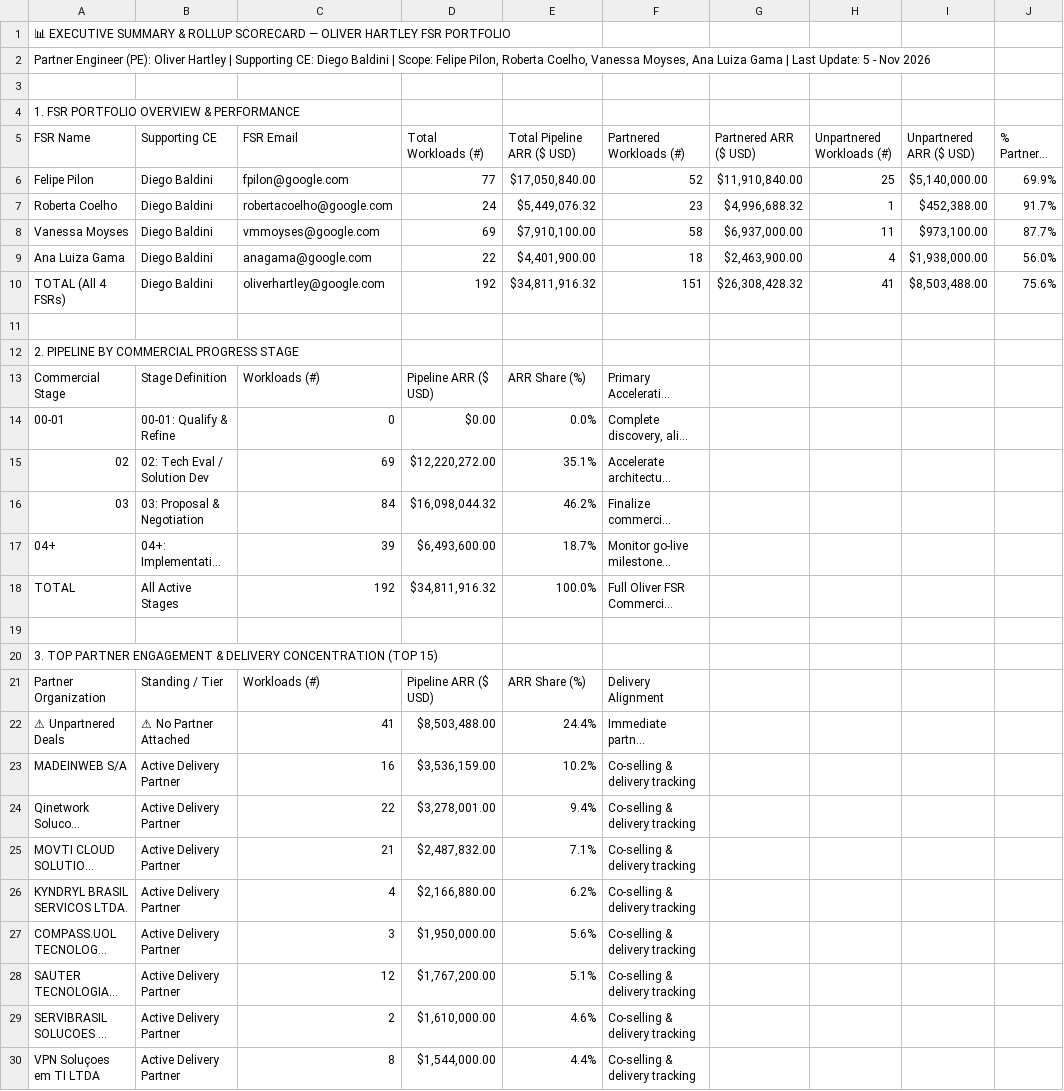
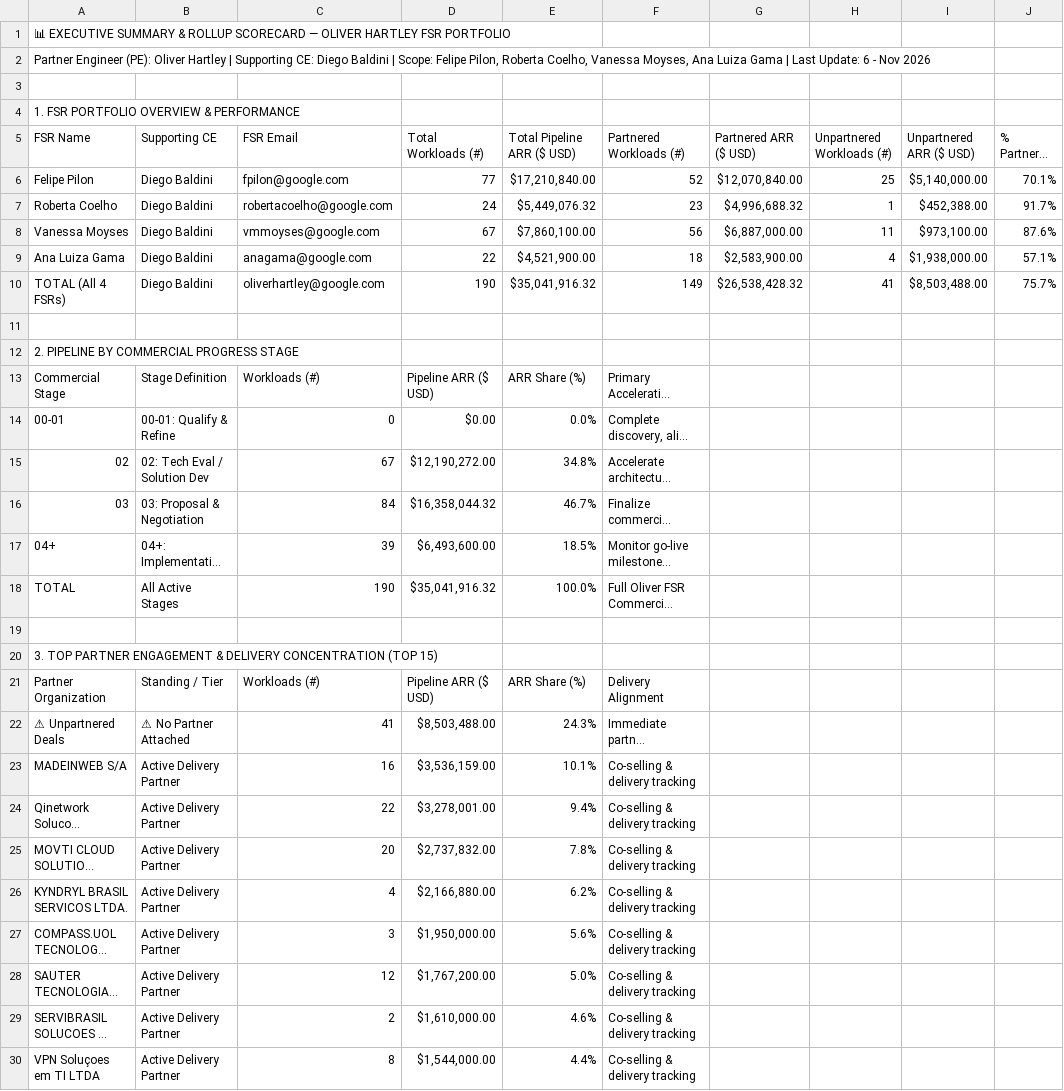
Before and after one commit to oliverhartley/Decks_My_Partners, a CSV file: fsr_decks_data/rollup_oliver_summary.csv, drawn as a sheet; only a part is shown; long unchanged cells end in …; the diff covers the shown part only; the diff names each change by its address in the sheet, - before the commit and + after, or states it on an @@ line.

```diff
--- a/fsr_decks_data/rollup_oliver_summary.csv
+++ b/fsr_decks_data/rollup_oliver_summary.csv
-A2 (FSR Name): …Last Update: 5 - Nov…
+A2 (FSR Name): …Last Update: 6 - Nov…
-E6 (Total Pipeline ARR ($ USD)): $17,050,840.00
+E6 (Total Pipeline ARR ($ USD)): $17,210,840.00
-G6 (Partnered ARR ($ USD)): $11,910,840.00
+G6 (Partnered ARR ($ USD)): $12,070,840.00
-J6 (% Partnered (ARR)): 69.9%
+J6 (% Partnered (ARR)): 70.1%
-D8 (Total Workloads (#)): 69
+D8 (Total Workloads (#)): 67
-E8 (Total Pipeline ARR ($ USD)): $7,910,100.00
+E8 (Total Pipeline ARR ($ USD)): $7,860,100.00
-F8 (Partnered Workloads (#)): 58
+F8 (Partnered Workloads (#)): 56
-G8 (Partnered ARR ($ USD)): $6,937,000.00
+G8 (Partnered ARR ($ USD)): $6,887,000.00
-J8 (% Partnered (ARR)): 87.7%
+J8 (% Partnered (ARR)): 87.6%
-E9 (Total Pipeline ARR ($ USD)): $4,401,900.00
+E9 (Total Pipeline ARR ($ USD)): $4,521,900.00
-G9 (Partnered ARR ($ USD)): $2,463,900.00
+G9 (Partnered ARR ($ USD)): $2,583,900.00
-J9 (% Partnered (ARR)): 56.0%
+J9 (% Partnered (ARR)): 57.1%
-D10 (Total Workloads (#)): 192
+D10 (Total Workloads (#)): 190
-E10 (Total Pipeline ARR ($ USD)): $34,811,916.32
+E10 (Total Pipeline ARR ($ USD)): $35,041,916.32
-F10 (Partnered Workloads (#)): 151
+F10 (Partnered Workloads (#)): 149
-G10 (Partnered ARR ($ USD)): $26,308,428.32
+G10 (Partnered ARR ($ USD)): $26,538,428.32
-J10 (% Partnered (ARR)): 75.6%
+J10 (% Partnered (ARR)): 75.7%
-C15 (FSR Email): 69
+C15 (FSR Email): 67
-D15 (Total Workloads (#)): $12,220,272.00
+D15 (Total Workloads (#)): $12,190,272.00
-E15 (Total Pipeline ARR ($ USD)): 35.1%
+E15 (Total Pipeline ARR ($ USD)): 34.8%
-D16 (Total Workloads (#)): $16,098,044.32
+D16 (Total Workloads (#)): $16,358,044.32
-E16 (Total Pipeline ARR ($ USD)): 46.2%
+E16 (Total Pipeline ARR ($ USD)): 46.7%
-E17 (Total Pipeline ARR ($ USD)): 18.7%
+E17 (Total Pipeline ARR ($ USD)): 18.5%
-C18 (FSR Email): 192
+C18 (FSR Email): 190
-D18 (Total Workloads (#)): $34,811,916.32
+D18 (Total Workloads (#)): $35,041,916.32
-E22 (Total Pipeline ARR ($ USD)): 24.4%
+E22 (Total Pipeline ARR ($ USD)): 24.3%
-E23 (Total Pipeline ARR ($ USD)): 10.2%
+E23 (Total Pipeline ARR ($ USD)): 10.1%
-C25 (FSR Email): 21
+C25 (FSR Email): 20
-D25 (Total Workloads (#)): $2,487,832.00
+D25 (Total Workloads (#)): $2,737,832.00
-E25 (Total Pipeline ARR ($ USD)): 7.1%
+E25 (Total Pipeline ARR ($ USD)): 7.8%
-E28 (Total Pipeline ARR ($ USD)): 5.1%
+E28 (Total Pipeline ARR ($ USD)): 5.0%
```
Also changed, not shown: 1 added row, 1 removed row and 4 edited cells elsewhere in this file, fsr_decks_data/rollup_oliver_followup.csv, fsr_decks_data/rollup_oliver_matchmaker.csv, 6 other files.
